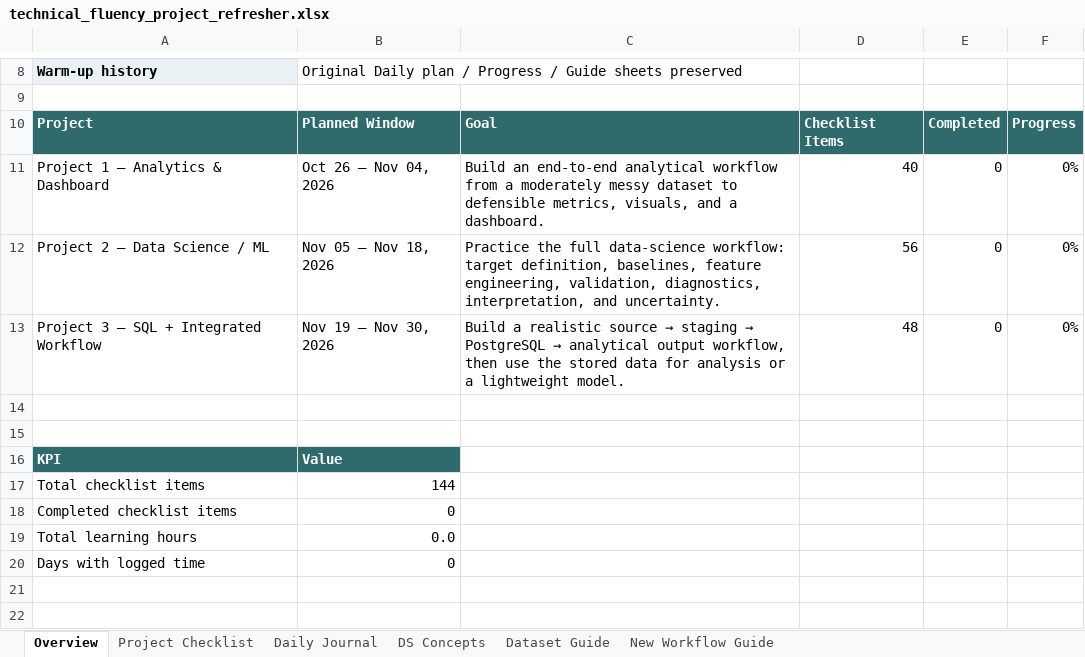
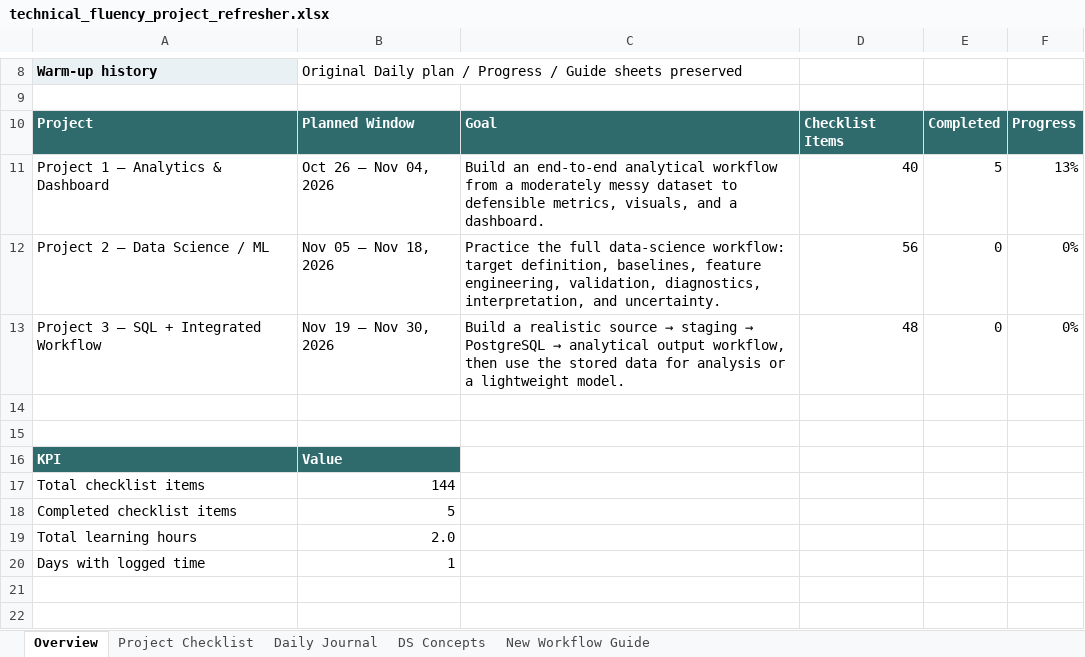
Before and after one commit to Sebastian-Saverino/school-analytics-report-practice, an Excel workbook: technical_fluency_project_refresher.xlsx, sheet Overview, drawn as a sheet; only a part is shown, gaps mark what is left out; values as stored, in another font and other column widths than the file's, no borders; charts and pictures and conditional formats not drawn; the diff names each change by its address in the sheet, - before the commit and + after, or states it on an @@ line.

```diff
--- a/technical_fluency_project_refresher.xlsx (sheet Overview)
+++ b/technical_fluency_project_refresher.xlsx (sheet Overview)
@@ sheet tab hidden: Dataset Guide @@
-E11: 0
+E11: 5
-F11: 0%
+F11: 13%
-B18: 0
+B18: 5
-B19: 0.0
+B19: 2.0
-B20: 0
+B20: 1
```
Also changed, not shown: sheet Project Checklist, sheet Daily Journal, charts or pictures, 6 other files.
